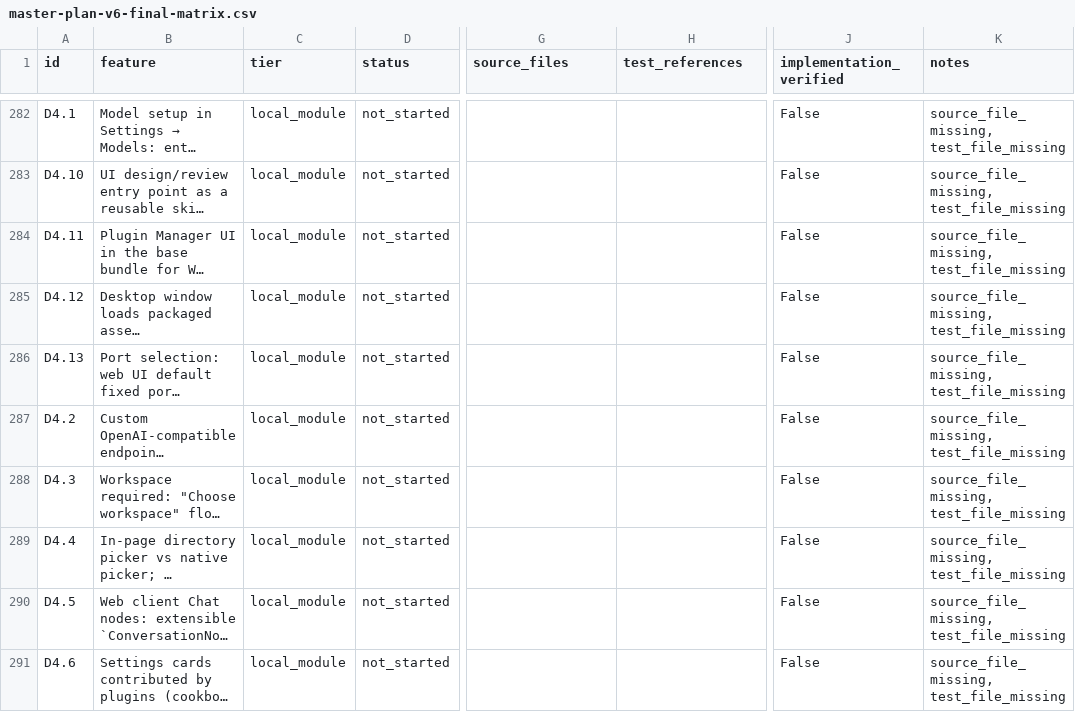
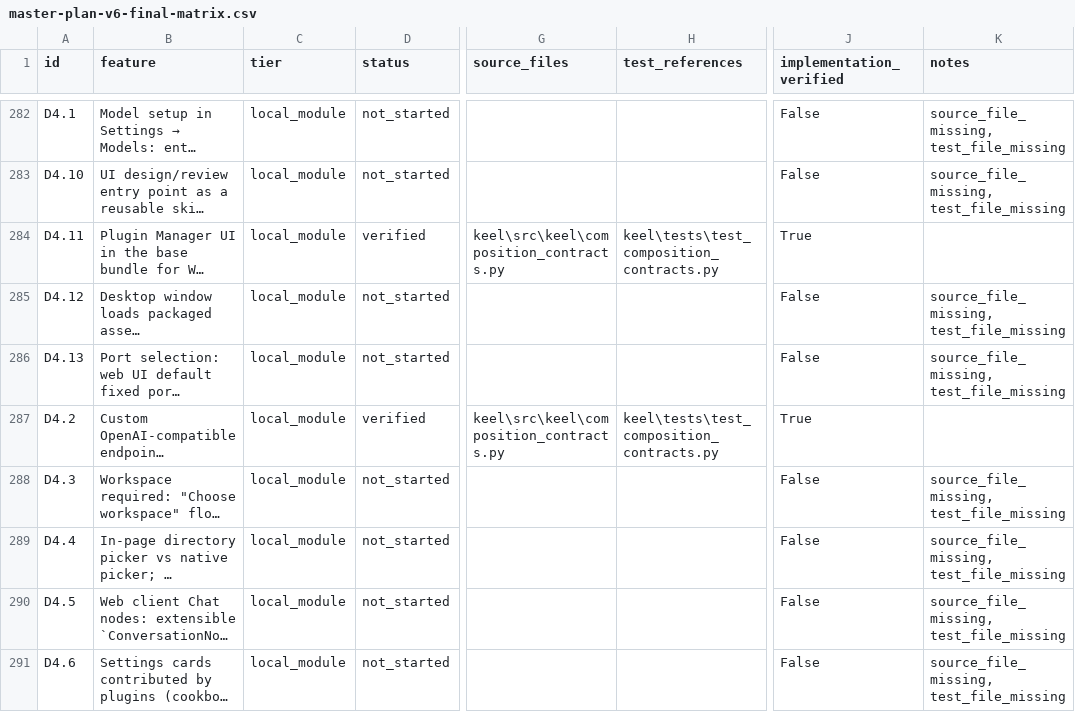
Before and after one commit to eliosmernica15/keel, a CSV file: master-plan-v6-final-matrix.csv, drawn as a sheet; only a part is shown, gaps mark what is left out; long unchanged cells end in …; the diff covers the shown part only; the diff names each change by its address in the sheet, - before the commit and + after, or states it on an @@ line.

Commit message:
Mark X9/X5/D5/D4 batches verified; registry at 400/463/2

```diff
--- a/master-plan-v6-final-matrix.csv
+++ b/master-plan-v6-final-matrix.csv
-D284 (status): not_started
+D284 (status): verified
-G284 (source_files): (empty)
+G284 (source_files): keel\src\keel\composition_contracts.py
-H284 (test_references): (empty)
+H284 (test_references): keel\tests\test_composition_contracts.py
-J284 (implementation_verified): False
+J284 (implementation_verified): True
-K284 (notes): source_file_missing, test_file_missing
+K284 (notes): (empty)
-D287 (status): not_started
+D287 (status): verified
-G287 (source_files): (empty)
+G287 (source_files): keel\src\keel\composition_contracts.py
-H287 (test_references): (empty)
+H287 (test_references): keel\tests\test_composition_contracts.py
-J287 (implementation_verified): False
+J287 (implementation_verified): True
-K287 (notes): source_file_missing, test_file_missing
+K287 (notes): (empty)
```
Also changed, not shown: 70 edited cells elsewhere in this file, 10 other files.
